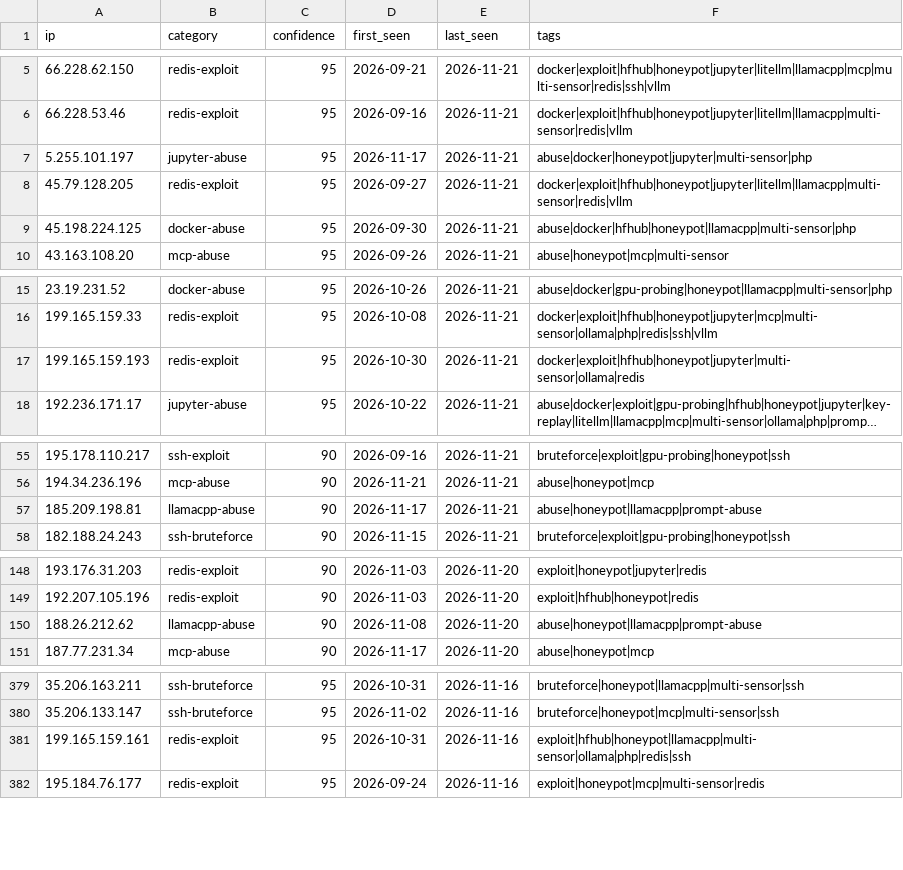
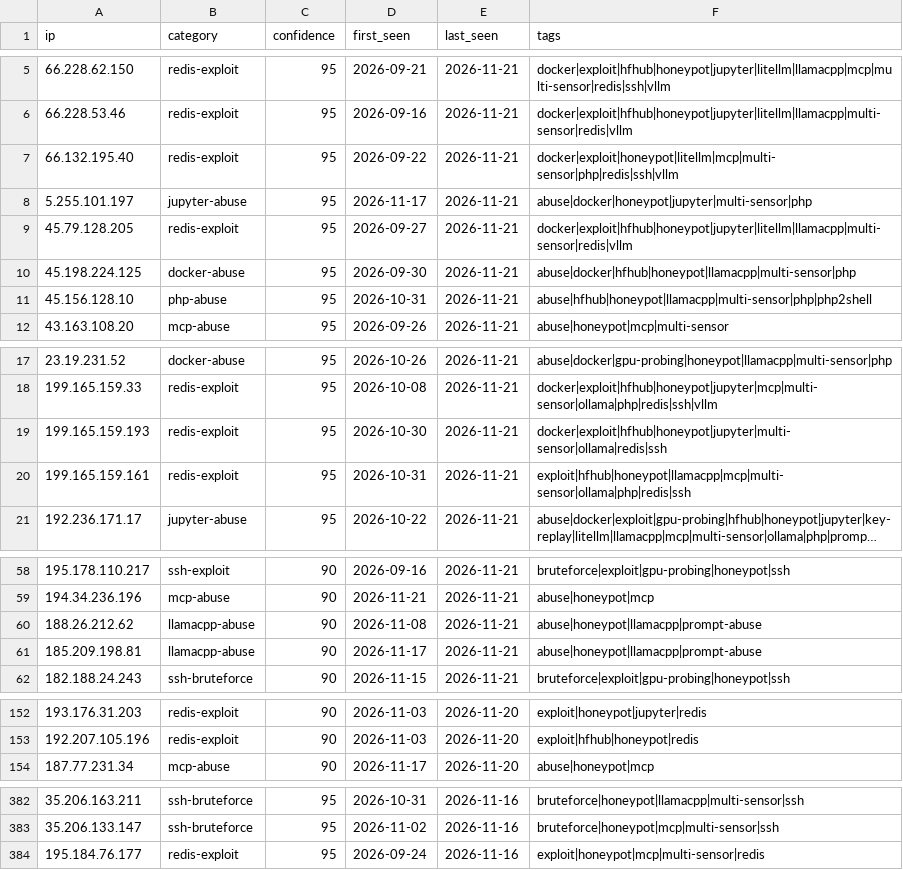
Before and after one commit to Zikmadol/trapline-ioc, a CSV file: feeds/ai-infra.csv, drawn as a sheet; only a part is shown, gaps mark what is left out; long unchanged cells end in …; removed rows and columns are numbered as before the commit, all else as after; the diff covers the shown part only; the diff names each change by its address in the sheet, - before the commit and + after, or states it on an @@ line.

```diff
--- a/feeds/ai-infra.csv
+++ b/feeds/ai-infra.csv
+row 7: 66.132.195.40 | redis-exploit | 95 | 2026-09-22 | 2026-11-21 | docker|exploit|honeypot|litellm|mcp|multi-sensor|php|redis|ssh|vllm
+row 11: 45.156.128.10 | php-abuse | 95 | 2026-10-31 | 2026-11-21 | abuse|hfhub|honeypot|llamacpp|multi-sensor|php|php2shell
-F19 (tags): docker|exploit|hfhub|honeypot|jupyter|multi-sensor|ollama|redis
+F19 (tags): docker|exploit|hfhub|honeypot|jupyter|multi-sensor|ollama|redis|ssh
+row 20: 199.165.159.161 | redis-exploit | 95 | 2026-10-31 | 2026-11-21 | exploit|hfhub|honeypot|llamacpp|mcp|multi-sensor|ollama|php|redis|ssh
+row 60: 188.26.212.62 | llamacpp-abuse | 90 | 2026-11-08 | 2026-11-21 | abuse|honeypot|llamacpp|prompt-abuse
-row 150: 188.26.212.62 | llamacpp-abuse | 90 | 2026-11-08 | 2026-11-20 | abuse|honeypot|llamacpp|prompt-abuse
-row 381: 199.165.159.161 | redis-exploit | 95 | 2026-10-31 | 2026-11-16 | exploit|hfhub|honeypot|llamacpp|multi-sensor|ollama|php|redis|ssh
```
Also changed, not shown: 2 removed rows and 1 edited cell elsewhere in this file, daily/2026-11-21.csv, feeds/all-observed.csv, 16 other files.
